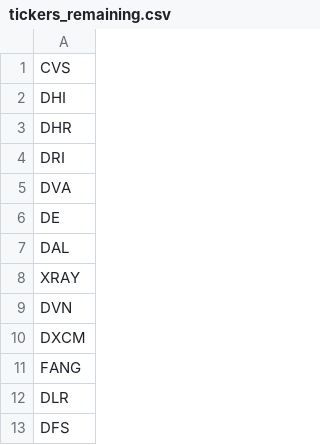
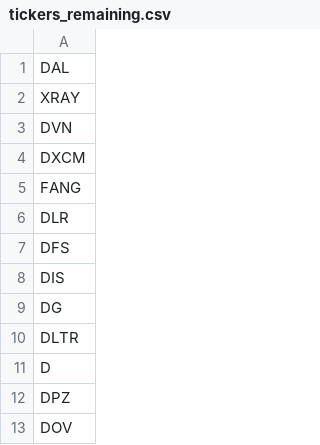
Before and after one commit to rithwikbabu/sp500-level2-market-data, a CSV file: tickers_remaining.csv, drawn as a sheet; only a part is shown; the shorter side is filled out with more unchanged rows.

Commit message:
Update data folder - 2023-11-03

```diff
--- a/tickers_remaining.csv
+++ b/tickers_remaining.csv
@@ -1,7 +1 @@
-CVS
-DHI
-DHR
-DRI
-DVA
-DE
 DAL
```
